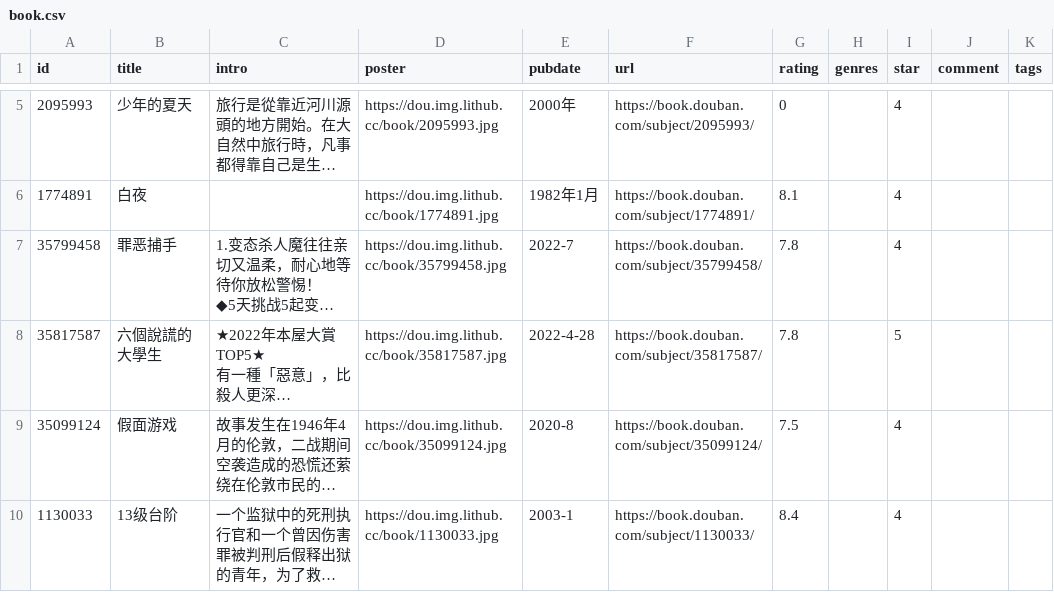
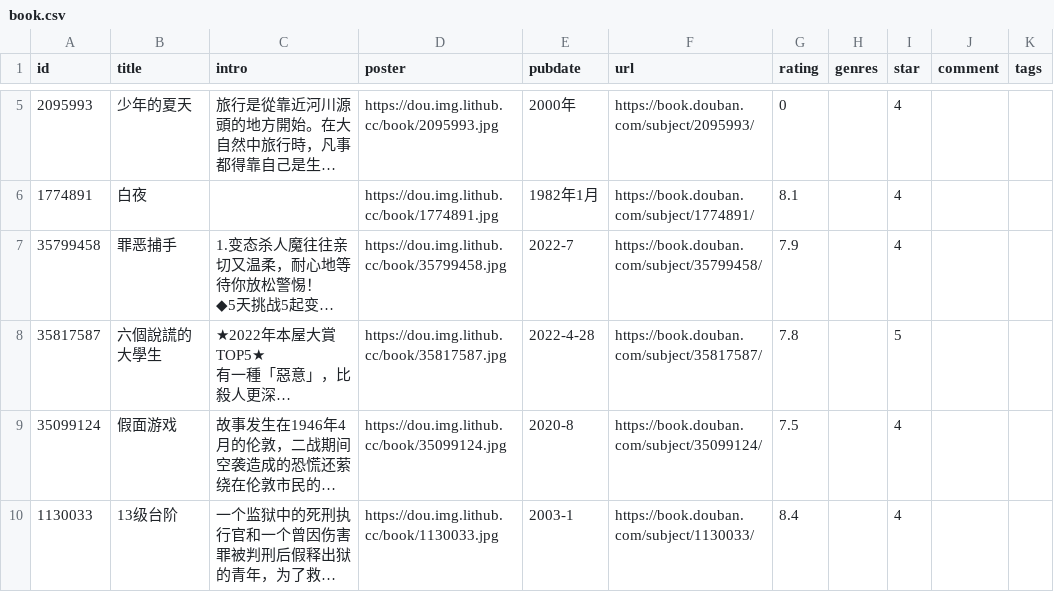
Before and after one commit to eliguoguo/elizen-blog, a CSV file: data/douban/book.csv, drawn as a sheet; only a part is shown, gaps mark what is left out; long unchanged cells end in …; the diff names each change by its address in the sheet, - before the commit and + after, or states it on an @@ line.

Commit message:
chore: update douban data

```diff
--- a/data/douban/book.csv
+++ b/data/douban/book.csv
-G7 (rating): 7.8
+G7 (rating): 7.9
```
